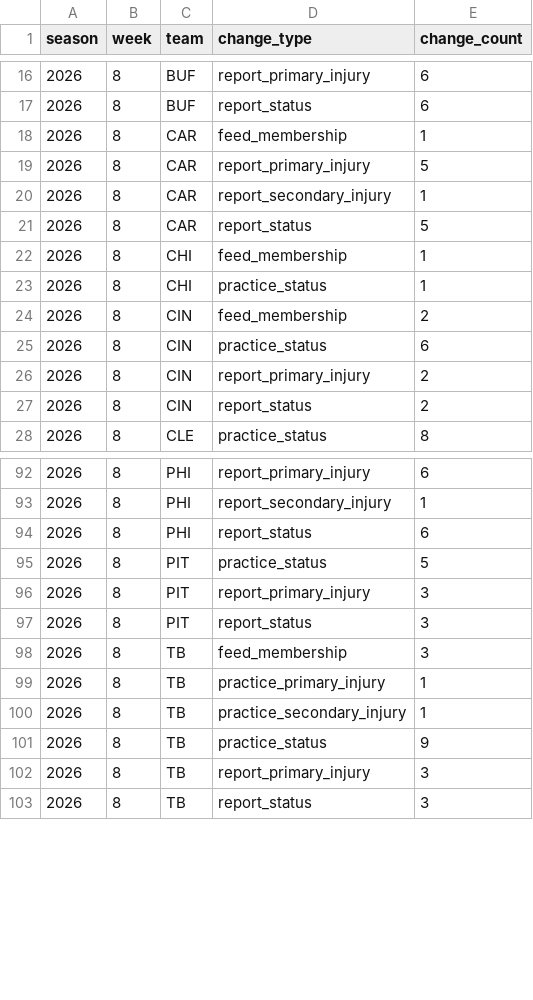
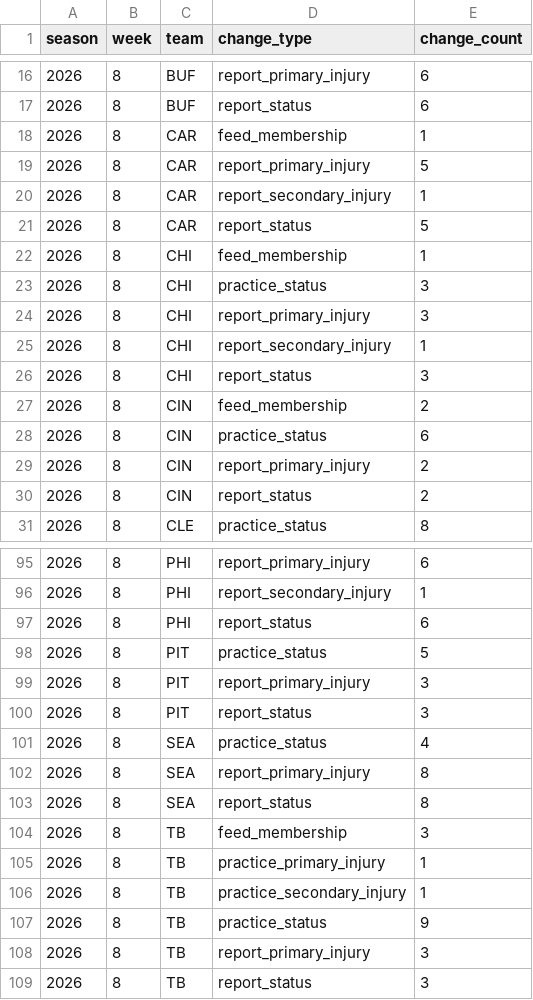
Before and after one commit to tedgytrends-bit/sports-betting-model, a CSV file: data/injury_snapshot_audits/snapshot_change_summary.csv, drawn as a sheet; only a part is shown, gaps mark what is left out.

```diff
--- a/data/injury_snapshot_audits/snapshot_change_summary.csv
+++ b/data/injury_snapshot_audits/snapshot_change_summary.csv
@@ -22,3 +22,6 @@ season,week,team,change_type,change_count
 2026,8,CHI,feed_membership,1
-2026,8,CHI,practice_status,1
+2026,8,CHI,practice_status,3
+2026,8,CHI,report_primary_injury,3
+2026,8,CHI,report_secondary_injury,1
+2026,8,CHI,report_status,3
 2026,8,CIN,feed_membership,2
@@ -97,2 +100,5 @@ season,week,team,change_type,change_count
 2026,8,PIT,report_status,3
+2026,8,SEA,practice_status,4
+2026,8,SEA,report_primary_injury,8
+2026,8,SEA,report_status,8
 2026,8,TB,feed_membership,3
```
Also changed, not shown: data/injury_snapshot_audits/snapshot_quality.csv, 2 other files.
